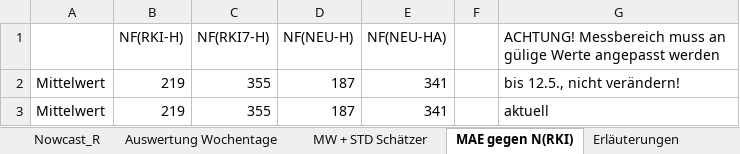
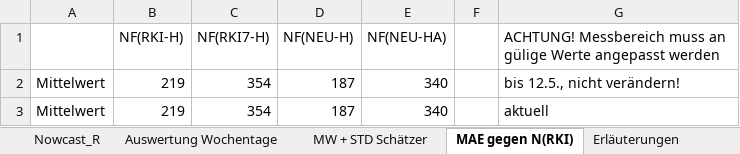
Before and after one commit to RalfMikut/COVID-19, an Excel workbook: COVID19_Deutschland.xlsx, sheet MAE gegen N(RKI), drawn as a sheet; values as stored, in another font and other column widths than the file's, no borders; the diff names each change by its address in the sheet, - before the commit and + after, or states it on an @@ line.

```diff
--- a/COVID19_Deutschland.xlsx (sheet MAE gegen N(RKI))
+++ b/COVID19_Deutschland.xlsx (sheet MAE gegen N(RKI))
-C2:C3 (NF(RKI7-H)): 355
+C2:C3 (NF(RKI7-H)): 354
-E2:E3 (NF(NEU-HA)): 341
+E2:E3 (NF(NEU-HA)): 340
```
Also changed, not shown: sheet Nowcast_R, sheet Erläuterungen, sheet Auswertung Wochentage, sheet MW + STD Schätzer, 2 other files.
